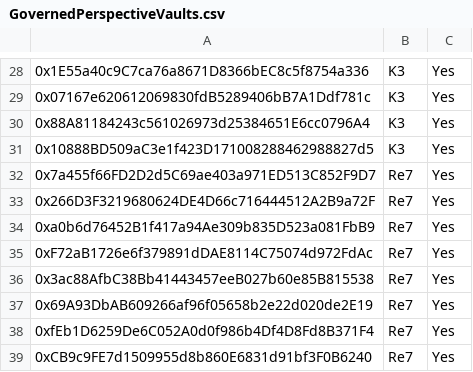
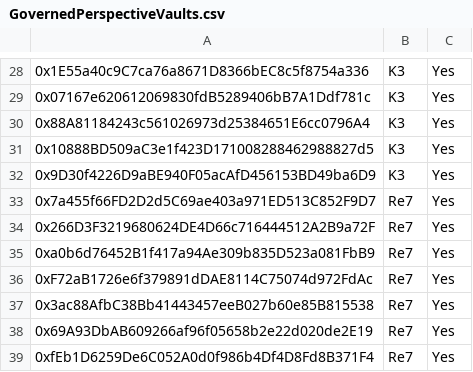
Before and after one commit to euler-xyz/evk-periphery, a CSV file: script/production/bsc/governedPerspectiveVaults/GovernedPerspectiveVaults.csv, drawn as a sheet; only a part is shown, gaps mark what is left out; the shorter side is filled out with more unchanged rows; the diff names each change by its address in the sheet, - before the commit and + after, or states it on an @@ line.

Commit message:
feat: whitelist PT_sUSDE_26JUN2025

```diff
--- a/script/production/bsc/governedPerspectiveVaults/GovernedPerspectiveVaults.csv
+++ b/script/production/bsc/governedPerspectiveVaults/GovernedPerspectiveVaults.csv
+row 32: 0x9D30f4226D9aBE940F05acAfD456153BD49ba6D9 | K3 | Yes
```
